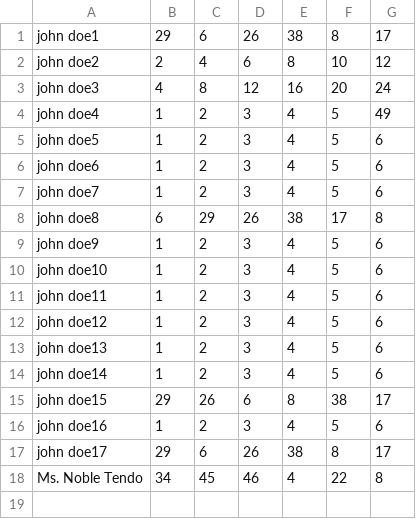
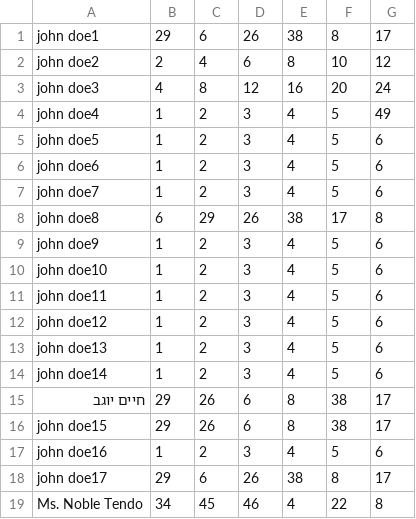
Before and after one commit to yavuztas/lottery-challenge, a CSV file: pool-sample.csv, drawn as a sheet.

```diff
--- a/pool-sample.csv
+++ b/pool-sample.csv
@@ -14,2 +14,3 @@ john doe13;1;2;3;4;5;6
 john doe14;1;2;3;4;5;6
+חיים יוגב;29;26;6;8;38;17
 john doe15;29;26;6;8;38;17
```
Also changed, not shown: 2 other files.
